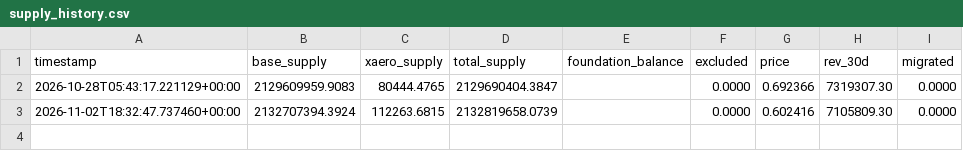
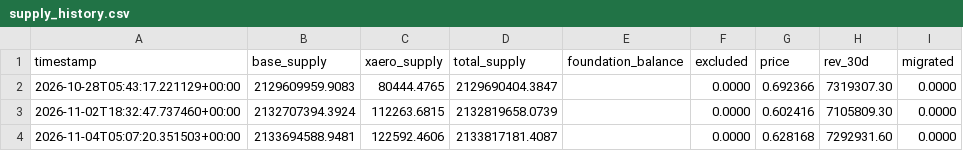
Before and after one commit to richiemt1283/aero-inflation-bot, a CSV file: data/supply_history.csv, drawn as a sheet.

Commit message:
snapshot 2026-11-04

```diff
--- a/data/supply_history.csv
+++ b/data/supply_history.csv
@@ -3 +3,2 @@ timestamp,base_supply,xaero_supply,total_supply,foundation_balance,excluded,pric
 2026-11-02T18:32:47.737460+00:00,2132707394.3924,112263.6815,2132819658.0739,,0.0000,0.602416,7105809.30,0.0000
+2026-11-04T05:07:20.351503+00:00,2133694588.9481,122592.4606,2133817181.4087,,0.0000,0.628168,7292931.60,0.0000
```
